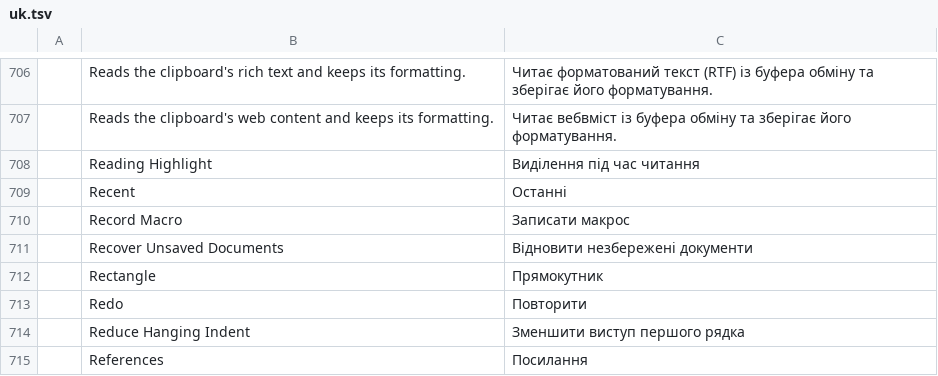
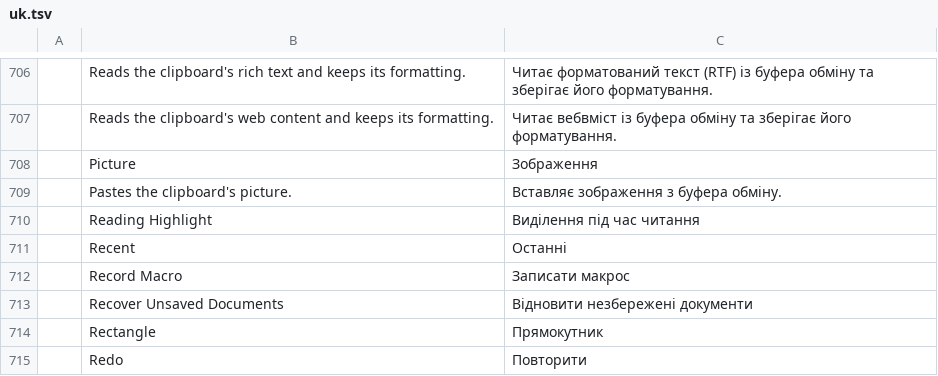
Before and after one commit to SNTBonvin/wordcraftmine, a TSV file: crates/ui-egui/src/i18n/uk.tsv, drawn as a sheet; only a part is shown, gaps mark what is left out; the shorter side is filled out with more unchanged rows; the diff names each change by its address in the sheet, - before the commit and + after, or states it on an @@ line.

```diff
--- a/crates/ui-egui/src/i18n/uk.tsv
+++ b/crates/ui-egui/src/i18n/uk.tsv
+row 708:  | Picture | Зображення
+row 709:  | Pastes the clipboard's picture. | Вставляє зображення з буфера обміну.
```
Also changed, not shown: crates/ui-egui/src/i18n/de.tsv, crates/ui-egui/src/i18n/ja.tsv, 13 other files.
